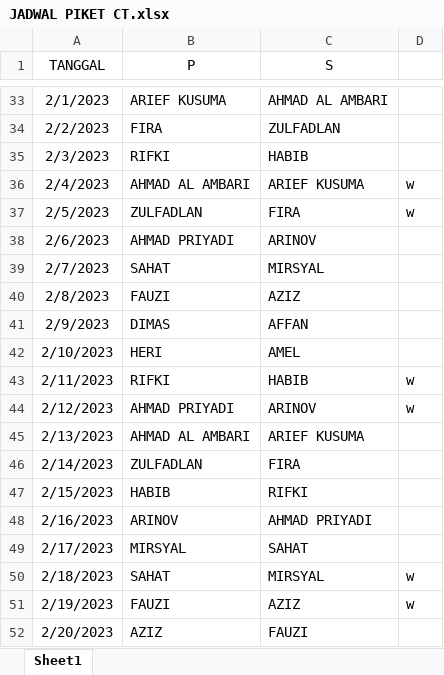
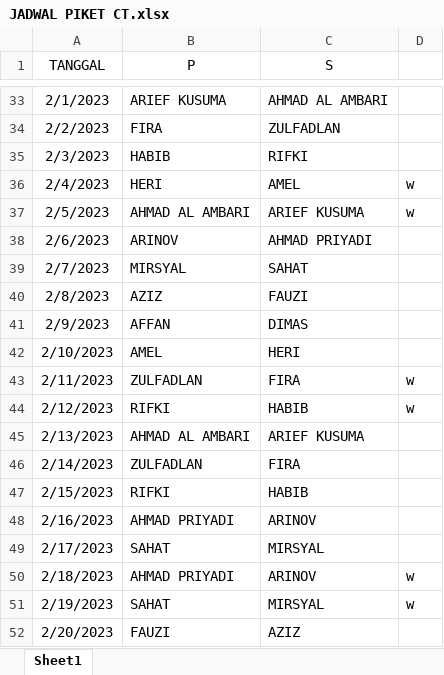
Before and after one commit to affanhanifathtarech/WhatsappBot, an Excel workbook: DATA/JADWAL PIKET CT.xlsx, sheet Sheet1, drawn as a sheet; only a part is shown, gaps mark what is left out; values as stored, in another font and other column widths than the file's, no borders; the diff covers the shown part only; the diff names each change by its address in the sheet, - before the commit and + after, or states it on an @@ line.

Commit message:
backup data

```diff
--- a/DATA/JADWAL PIKET CT.xlsx (sheet Sheet1)
+++ b/DATA/JADWAL PIKET CT.xlsx (sheet Sheet1)
-B35 (P): RIFKI
+B35 (P): HABIB
-C35 (S): HABIB
+C35 (S): RIFKI
-B36 (P): AHMAD AL AMBARI
+B36 (P): HERI
-C36 (S): ARIEF KUSUMA
+C36 (S): AMEL
-B37 (P): ZULFADLAN
+B37 (P): AHMAD AL AMBARI
-C37 (S): FIRA
+C37 (S): ARIEF KUSUMA
-B38 (P): AHMAD PRIYADI
+B38 (P): ARINOV
-C38 (S): ARINOV
+C38 (S): AHMAD PRIYADI
-B39 (P): SAHAT
+B39 (P): MIRSYAL
-C39 (S): MIRSYAL
+C39 (S): SAHAT
-B40 (P): FAUZI
+B40 (P): AZIZ
-C40 (S): AZIZ
+C40 (S): FAUZI
-B41 (P): DIMAS
+B41 (P): AFFAN
-C41 (S): AFFAN
+C41 (S): DIMAS
-B42 (P): HERI
+B42 (P): AMEL
-C42 (S): AMEL
+C42 (S): HERI
-B43 (P): RIFKI
+B43 (P): ZULFADLAN
-C43 (S): HABIB
+C43 (S): FIRA
-B44 (P): AHMAD PRIYADI
+B44 (P): RIFKI
-C44 (S): ARINOV
+C44 (S): HABIB
-B47 (P): HABIB
+B47 (P): RIFKI
-C47 (S): RIFKI
+C47 (S): HABIB
-B48 (P): ARINOV
+B48 (P): AHMAD PRIYADI
-C48 (S): AHMAD PRIYADI
+C48 (S): ARINOV
-B49 (P): MIRSYAL
+B49 (P): SAHAT
-C49 (S): SAHAT
+C49 (S): MIRSYAL
-B50 (P): SAHAT
+B50 (P): AHMAD PRIYADI
-C50 (S): MIRSYAL
+C50 (S): ARINOV
-B51 (P): FAUZI
+B51 (P): SAHAT
-C51 (S): AZIZ
+C51 (S): MIRSYAL
-B52 (P): AZIZ
+B52 (P): FAUZI
-C52 (S): FAUZI
+C52 (S): AZIZ
```
Also changed, not shown: 72 edited cells elsewhere in this sheet, 2 other files.
